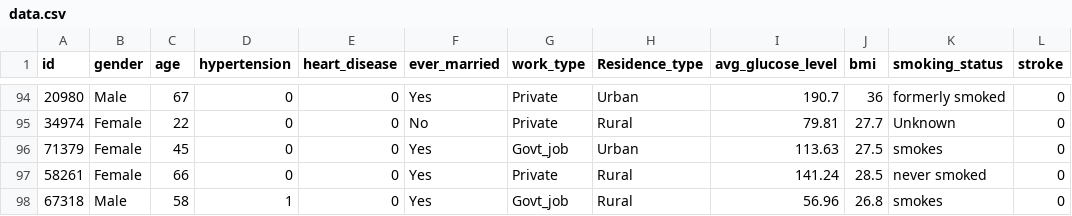
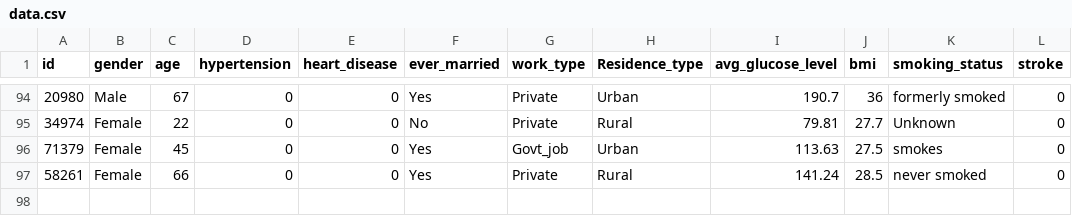
Before and after one commit to jdibble21/Stroke-Prediction-Classifier, a CSV file: data.csv, drawn as a sheet; only a part is shown, gaps mark what is left out.

Commit message:
Modify csv data to be even rows

```diff
--- a/data.csv
+++ b/data.csv
@@ -97,2 +97 @@
 58261,Female,66,0,0,Yes,Private,Rural,141.24,28.5,never smoked,0
-67318,Male,58,1,0,Yes,Govt_job,Rural,56.96,26.8,smokes,0
```
Also changed, not shown: 1 other file.
